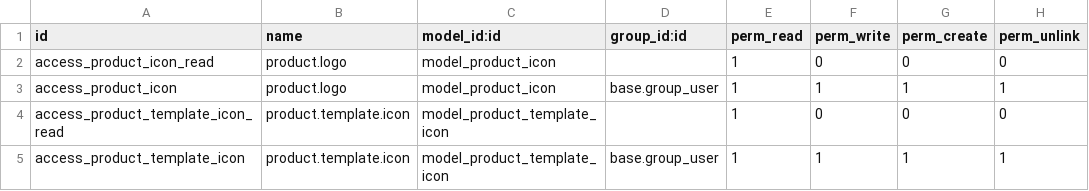
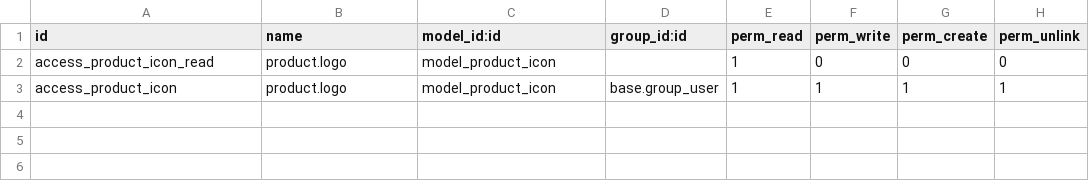
Before and after one commit to Nitrokey/odoo-modules, a CSV file: product_icon/security/ir.model.access.csv, drawn as a sheet; the diff names each change by its address in the sheet, - before the commit and + after, or states it on an @@ line.

Commit message:
remove product_template_icon.py, syntax

```diff
--- a/product_icon/security/ir.model.access.csv
+++ b/product_icon/security/ir.model.access.csv
-row 4: access_product_template_icon_read | product.template.icon | model_product_template_icon |  | 1 | 0 | 0 | 0
-row 5: access_product_template_icon | product.template.icon | model_product_template_icon | base.group_user | 1 | 1 | 1 | 1
```
Also changed, not shown: 7 other files.
